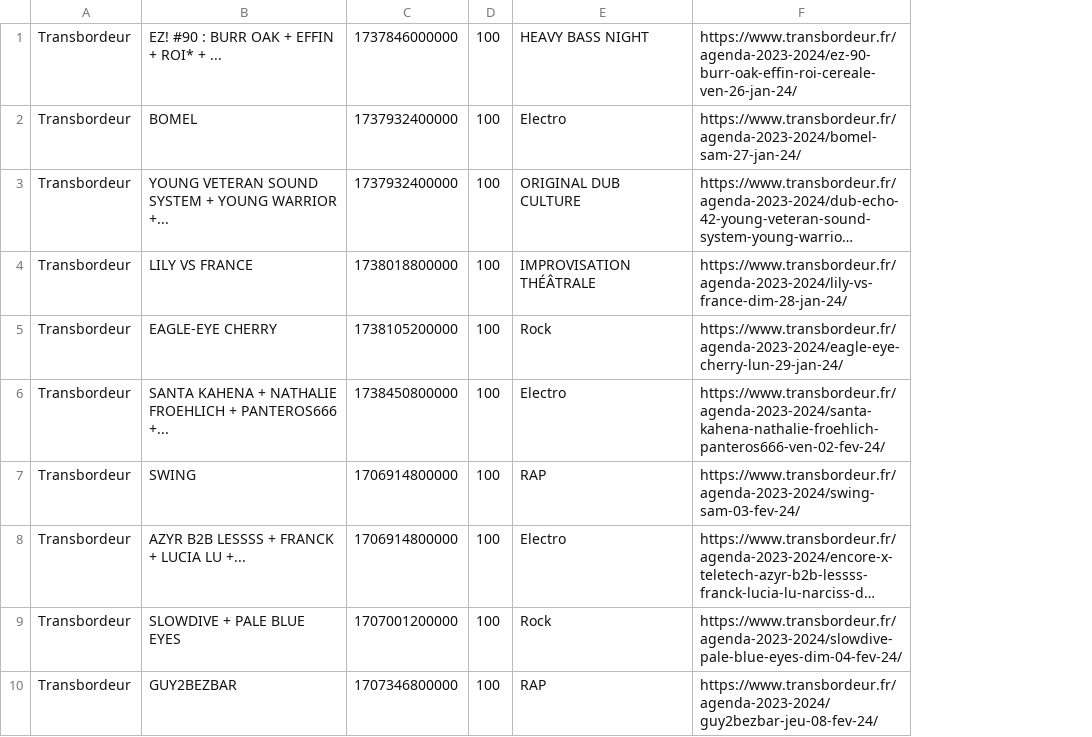
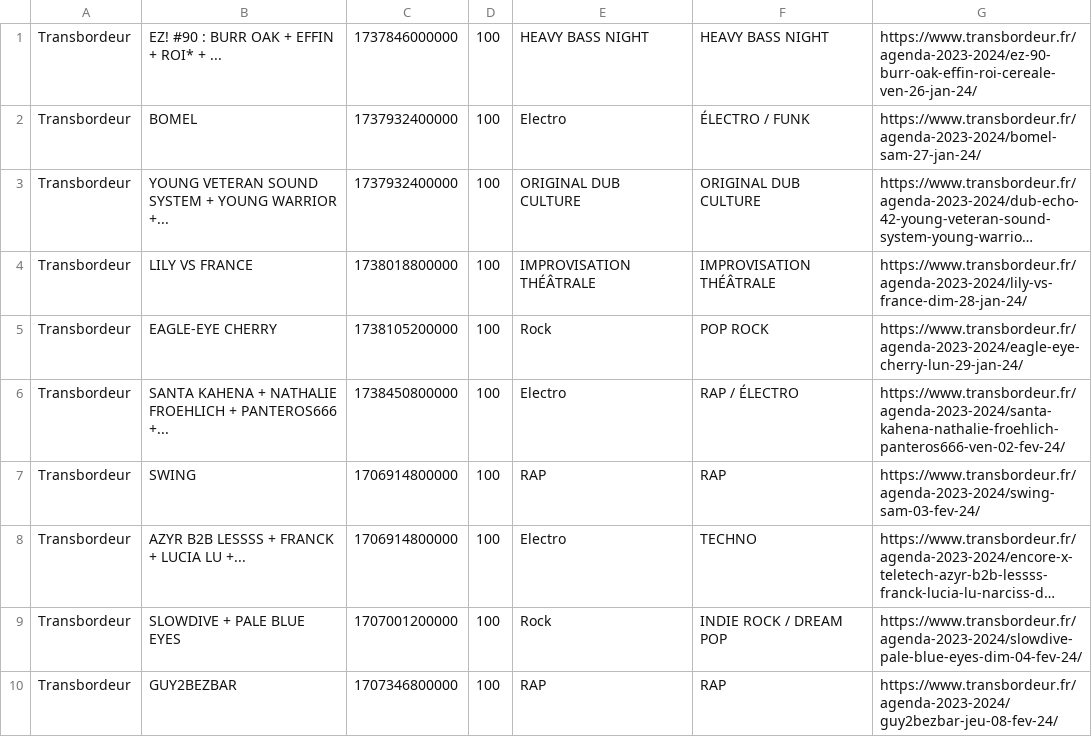
Before and after one commit to agrignard/WhatsNext, a CSV file: scraping/generated/scrapexResult.csv, drawn as a sheet; only a part is shown; long unchanged cells end in …; the diff names each change by its address in the sheet, - before the commit and + after, or states it on an @@ line.

```diff
--- a/scraping/generated/scrapexResult.csv
+++ b/scraping/generated/scrapexResult.csv
+column F, rows 1-10: HEAVY BASS NIGHT | ÉLECTRO / FUNK | ORIGINAL DUB CULTURE | IMPROVISATION THÉÂTRALE | POP ROCK | RAP / ÉLECTRO | RAP | TECHNO | INDIE ROCK / DREAM POP | RAP
```
Also changed, not shown: 1 other file.
